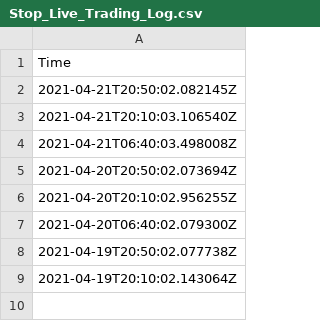
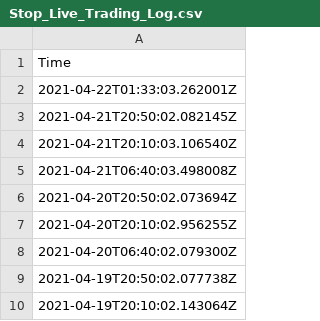
Before and after one commit to JinCheolChoi/Stock_Analysis, a CSV file: Log/Stop_Live_Trading_Log.csv, drawn as a sheet.

Commit message:
removed stop time at 23:40:00

```diff
--- a/Log/Stop_Live_Trading_Log.csv
+++ b/Log/Stop_Live_Trading_Log.csv
@@ -1,2 +1,3 @@
 Time
+2021-04-22T01:33:03.262001Z
 2021-04-21T20:50:02.082145Z
```
Also changed, not shown: 1 other file.
